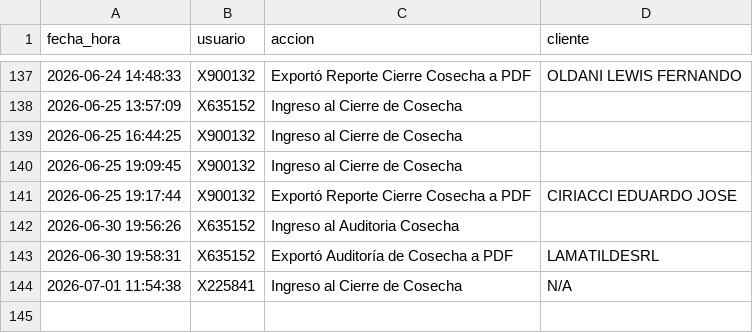
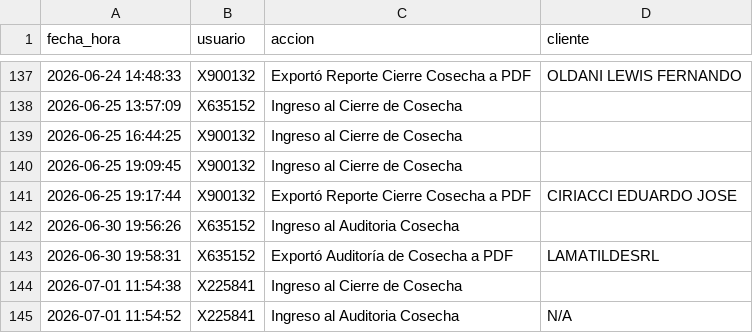
Before and after one commit to suyai-d/reportes-seguridad-db, a CSV file: registro_actividad.csv, drawn as a sheet; only a part is shown, gaps mark what is left out.

Commit message:
Log: X225841 - Ingreso al Auditoria Cosecha

```diff
--- a/registro_actividad.csv
+++ b/registro_actividad.csv
@@ -143,2 +143,3 @@ fecha_hora,usuario,accion,cliente
 2026-06-30 19:58:31,X635152,Exportó Auditoría de Cosecha a PDF,LAMATILDESRL
-2026-07-01 11:54:38,X225841,Ingreso al Cierre de Cosecha,N/A
+2026-07-01 11:54:38,X225841,Ingreso al Cierre de Cosecha,
+2026-07-01 11:54:52,X225841,Ingreso al Auditoria Cosecha,N/A
```
